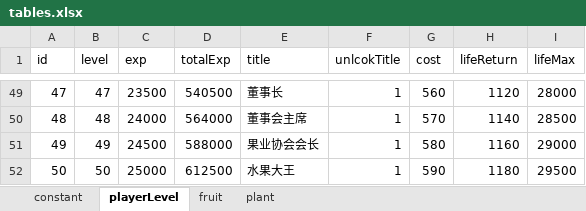
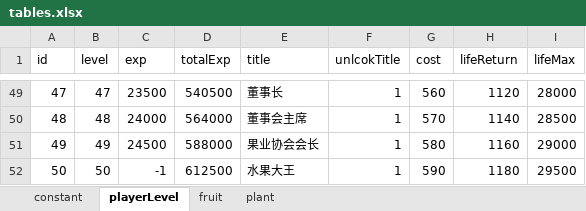
Before and after one commit to bjsky/sgj, an Excel workbook: tables.xlsx, sheet playerLevel, drawn as a sheet; only a part is shown, gaps mark what is left out; values as stored, in another font and other column widths than the file's, no borders; the diff names each change by its address in the sheet, - before the commit and + after, or states it on an @@ line.

```diff
--- a/tables.xlsx (sheet playerLevel)
+++ b/tables.xlsx (sheet playerLevel)
-C52 (exp): 25000
+C52 (exp): -1
```
Also changed, not shown: sheet plant, sheet constant, 25 other files.
